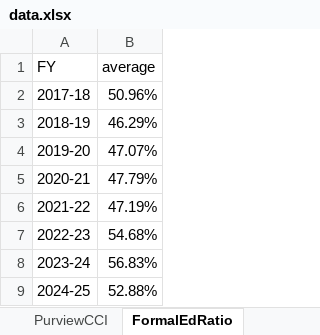
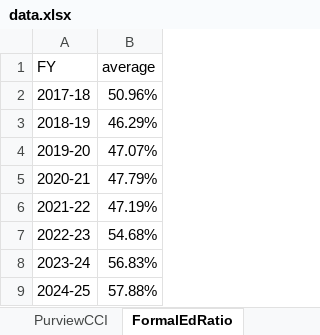
Before and after one commit to kiran86/annual_report_scps, an Excel workbook: input/children-in-cci/data.xlsx, sheet FormalEdRatio, drawn as a sheet; values as stored, in another font and other column widths than the file's, no borders; the diff names each change by its address in the sheet, - before the commit and + after, or states it on an @@ line.

```diff
--- a/input/children-in-cci/data.xlsx (sheet FormalEdRatio)
+++ b/input/children-in-cci/data.xlsx (sheet FormalEdRatio)
-B9 (average): 52.88%
+B9 (average): 57.88%
```
Also changed, not shown: charts or pictures, 13 other files.
